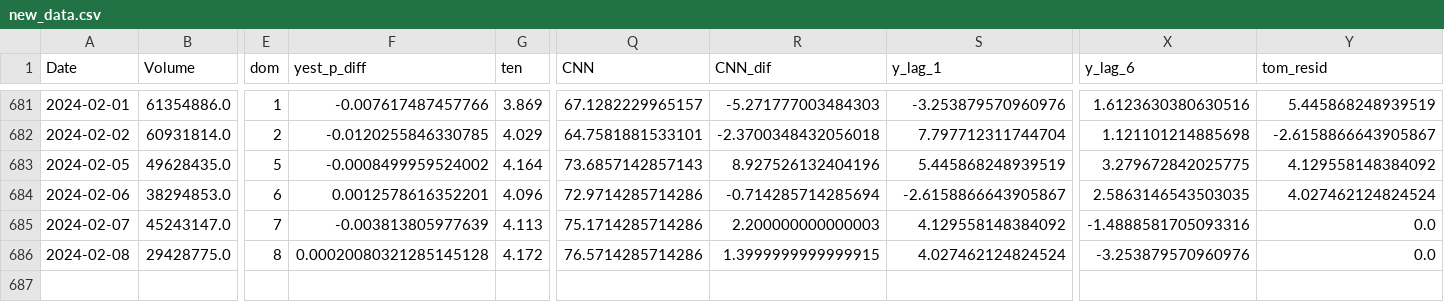
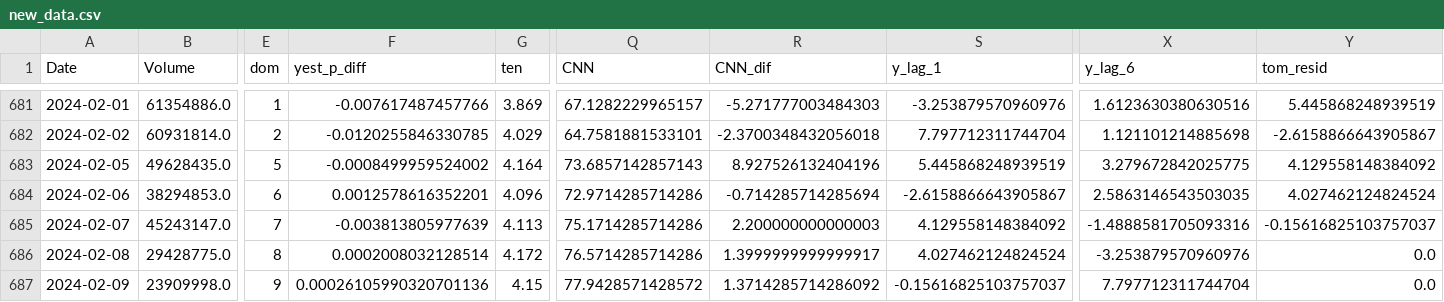
Before and after one commit to ksivitz/algo_info, a CSV file: new_data.csv, drawn as a sheet; only a part is shown, gaps mark what is left out; rows hold the shown columns only; the diff names each change by its address in the sheet, - before the commit and + after, or states it on an @@ line.

Commit message:
your_commit_message

```diff
--- a/new_data.csv
+++ b/new_data.csv
-Y685 (tom_resid): 0.0
+Y685 (tom_resid): -0.15616825103757037
-F686 (yest_p_diff): 0.00020080321285145128
+F686 (yest_p_diff): 0.0002008032128514
-R686 (CNN_dif): 1.3999999999999915
+R686 (CNN_dif): 1.3999999999999917
+row 687: 2024-02-09 | 23909998.0 | 9 | 0.00026105990320701136 | 4.15 | 77.9428571428572 | 1.3714285714286092 | -0.15616825103757037 | 7.797712311744704 | 0.0
```
